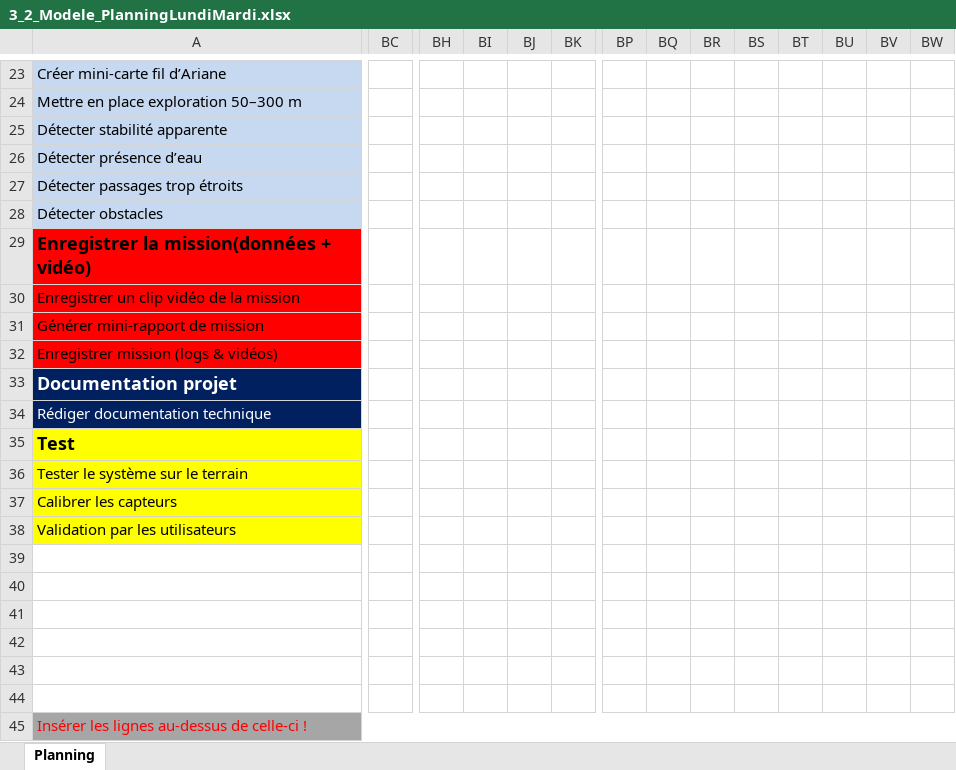
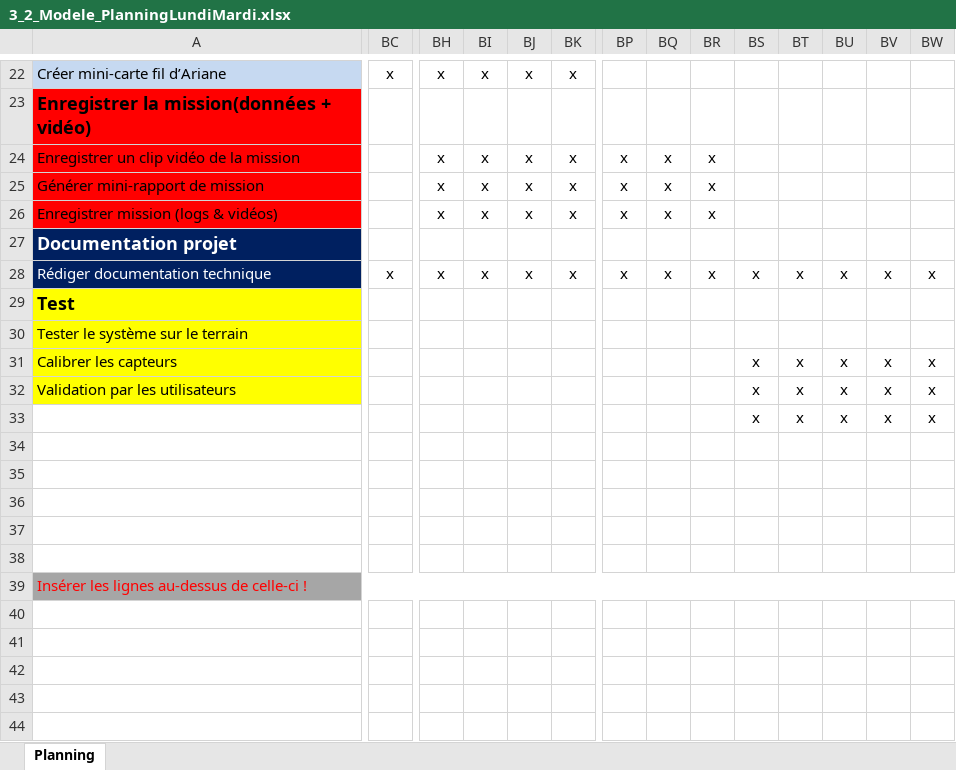
Before and after one commit to bardy-maxime-emf/Explorations-de-galeries-speleologiques, an Excel workbook: documentation/3_2_Modele_PlanningLundiMardi.xlsx, sheet Planning, drawn as a sheet; only a part is shown, gaps mark what is left out; values as stored, in another font and other column widths than the file's, no borders; charts and pictures and conditional formats not drawn; removed rows and columns are numbered as before the commit, all else as after; rows hold the shown columns only; the diff covers the shown part only; the diff names each change by its address in the sheet, - before the commit and + after, or states it on an @@ line.

Commit message:
Planning

```diff
--- a/documentation/3_2_Modele_PlanningLundiMardi.xlsx (sheet Planning)
+++ b/documentation/3_2_Modele_PlanningLundiMardi.xlsx (sheet Planning)
-BC22: (empty)
+BC22: x
-BH22: (empty)
+BH22: x
-BI22: (empty)
+BI22: x
-BJ22: (empty)
+BJ22: x
-BK22: (empty)
+BK22: x
-row 24: Mettre en place exploration 50–300 m
-row 25: Détecter stabilité apparente
-row 26: Détecter présence d’eau
-row 27: Détecter passages trop étroits
-row 28: Détecter obstacles
-BH24:BH26: (empty)
+BH24:BH26: x
-BI24:BI26: (empty)
+BI24:BI26: x
-BJ24:BJ26: (empty)
+BJ24:BJ26: x
-BK24:BK26: (empty)
+BK24:BK26: x
-BP24:BP26: (empty)
+BP24:BP26: x
-BQ24:BQ26: (empty)
+BQ24:BQ26: x
-BR24:BR26: (empty)
+BR24:BR26: x
-row 34: Rédiger documentation technique
+row 28: Rédiger documentation technique | x | x | x | x | x | x | x | x | x | x | x | x | x
-BS31:BS32: (empty)
+BS31:BS32: x
-BT31:BT32: (empty)
+BT31:BT32: x
-BU31:BU32: (empty)
+BU31:BU32: x
-BV31:BV32: (empty)
+BV31:BV32: x
-BW31:BW32: (empty)
+BW31:BW32: x
-row 33: (empty)
+row 33:  |  |  |  |  |  |  |  |  | x | x | x | x | x
```
Also changed, not shown: 1 removed row and 88 edited cells elsewhere in this sheet, charts or pictures, 1 other file.
